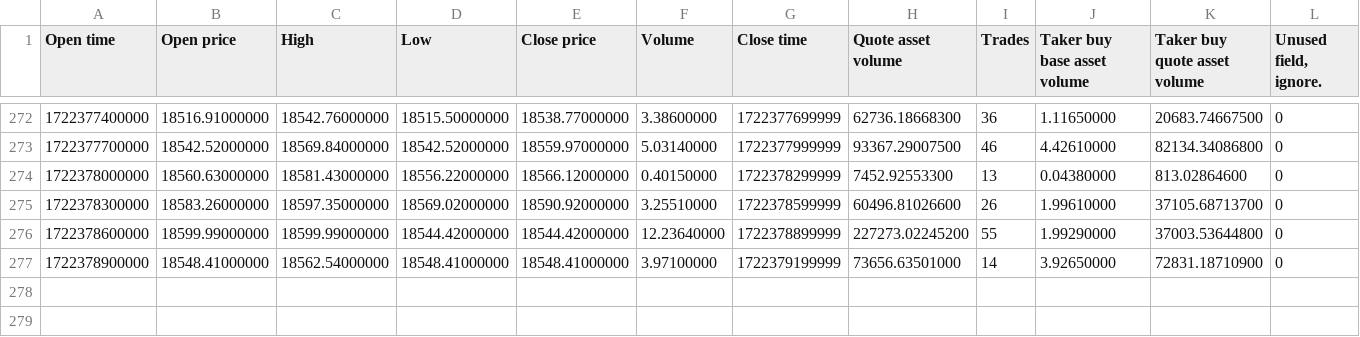
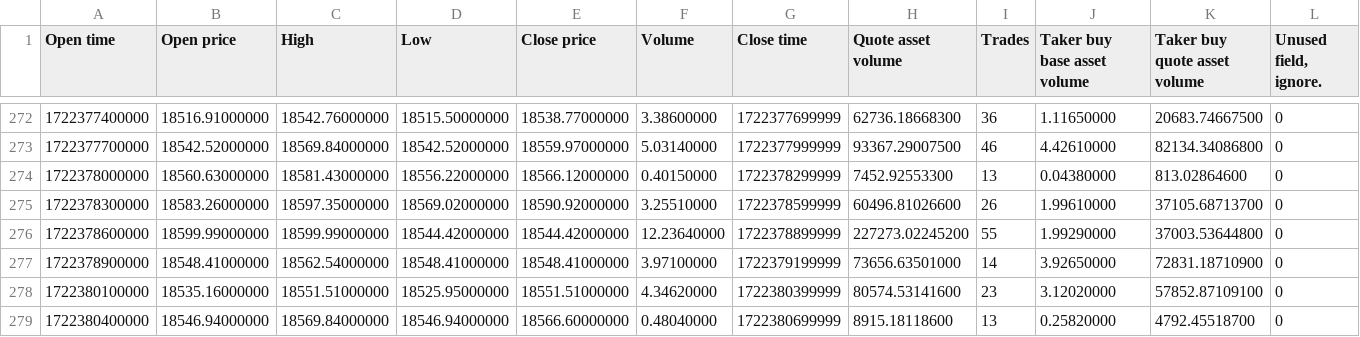
Before and after one commit to hugoviana95/crypto-etl, a CSV file: Datalake/bronze/binance/5m_kandles/ethbrl/extract_date=2024-07-30.csv, drawn as a sheet; only a part is shown, gaps mark what is left out; the diff names each change by its address in the sheet, - before the commit and + after, or states it on an @@ line.

```diff
--- a/Datalake/bronze/binance/5m_kandles/ethbrl/extract_date=2024-07-30.csv
+++ b/Datalake/bronze/binance/5m_kandles/ethbrl/extract_date=2024-07-30.csv
+row 278: 1722380100000 | 18535.16000000 | 18551.51000000 | 18525.95000000 | 18551.51000000 | 4.34620000 | 1722380399999 | 80574.53141600 | 23 | 3.12020000 | 57852.87109100 | 0
+row 279: 1722380400000 | 18546.94000000 | 18569.84000000 | 18546.94000000 | 18566.60000000 | 0.48040000 | 1722380699999 | 8915.18118600 | 13 | 0.25820000 | 4792.45518700 | 0
```
Also changed, not shown: Datalake/bronze/binance/5m_kandles/btcbrl/extract_date=2024-07-30.csv, Datalake/bronze/binance/5m_kandles/solbrl/extract_date=2024-07-30.csv, 30 other files.
